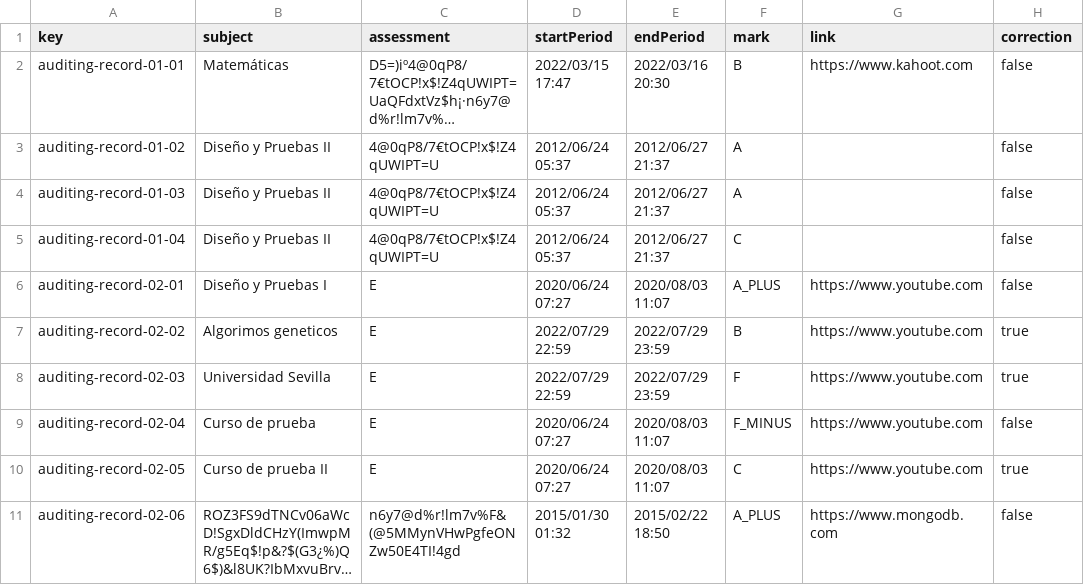
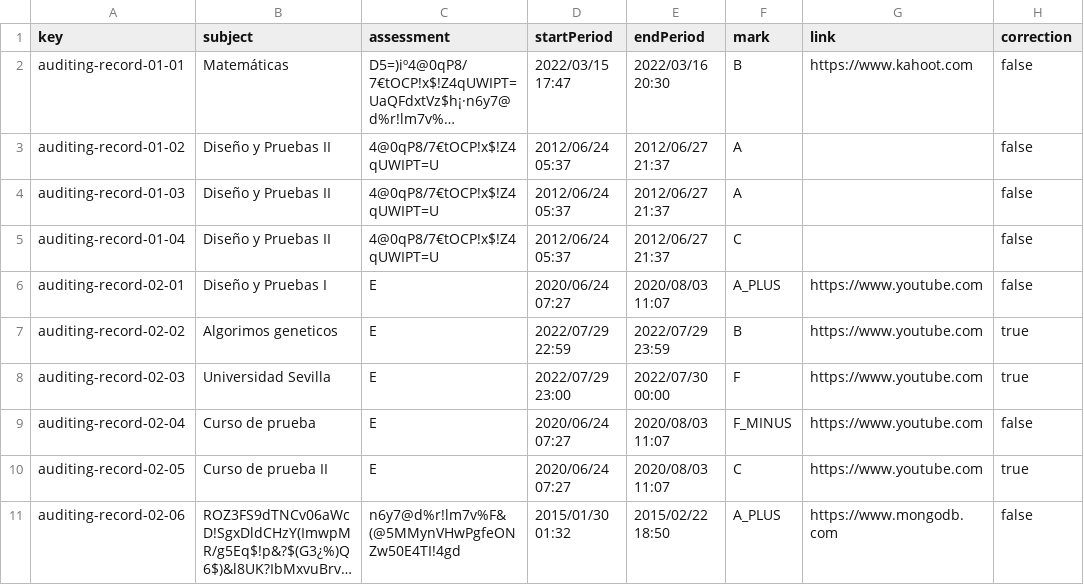
Before and after one commit to josrojrom1/C1.04.02, a CSV file: src/main/webapp/WEB-INF/resources/sample-data/auditing-record.csv, drawn as a sheet; only a part is shown; long unchanged cells end in …; the diff names each change by its address in the sheet, - before the commit and + after, or states it on an @@ line.

```diff
--- a/src/main/webapp/WEB-INF/resources/sample-data/auditing-record.csv
+++ b/src/main/webapp/WEB-INF/resources/sample-data/auditing-record.csv
-D8 (startPeriod): 2022/07/29 22:59
+D8 (startPeriod): 2022/07/29 23:00
-E8 (endPeriod): 2022/07/29 23:59
+E8 (endPeriod): 2022/07/30 00:00
```
Also changed, not shown: 8 other files.
